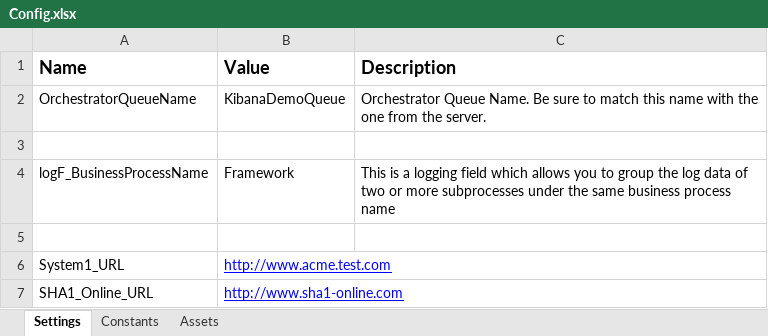
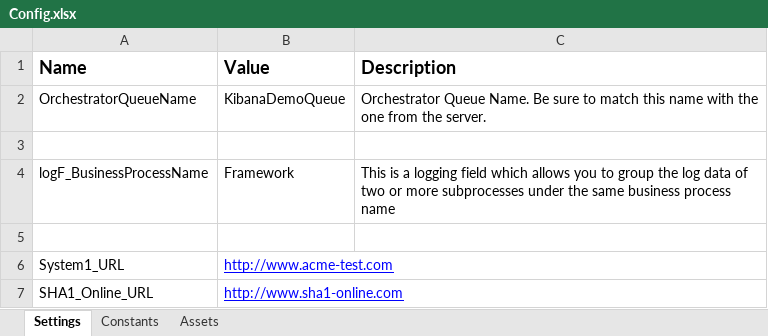
Before and after one commit to ThreshE/Uipath-REF, an Excel workbook: Data/Config.xlsx, sheet Settings, drawn as a sheet; values as stored, in another font and other column widths than the file's, no borders; the diff names each change by its address in the sheet, - before the commit and + after, or states it on an @@ line.

```diff
--- a/Data/Config.xlsx (sheet Settings)
+++ b/Data/Config.xlsx (sheet Settings)
-B6 (Value): http://www.acme.test.com
+B6 (Value): http://www.acme-test.com
```
Also changed, not shown: 16 other files.
